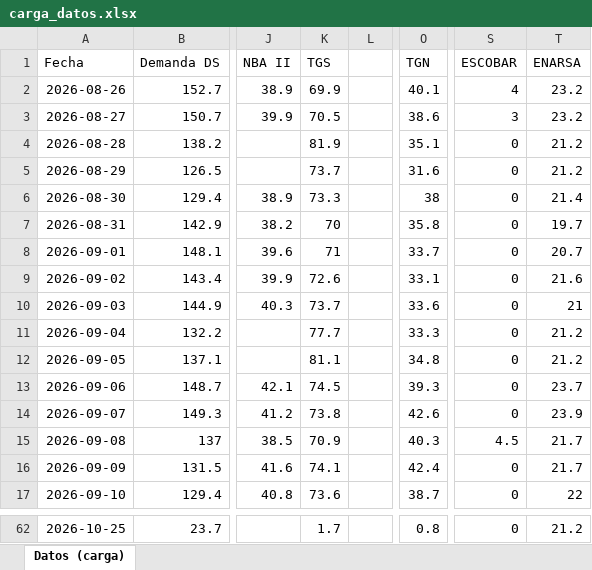
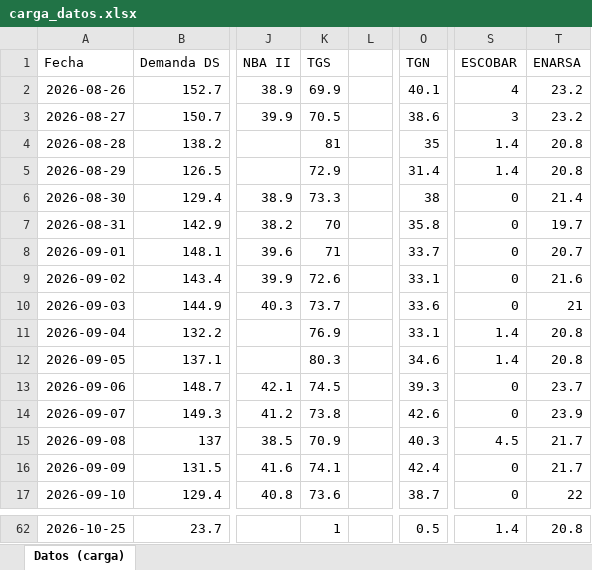
Before and after one commit to RodrigoManassero/estado-sistema-gas-rodrigo, an Excel workbook: data/carga_datos.xlsx, sheet Datos (carga), drawn as a sheet; only a part is shown, gaps mark what is left out; values as stored, in another font and other column widths than the file's, no borders; the diff covers the shown part only; the diff names each change by its address in the sheet, - before the commit and + after, or states it on an @@ line.

```diff
--- a/data/carga_datos.xlsx (sheet Datos (carga))
+++ b/data/carga_datos.xlsx (sheet Datos (carga))
-K4 (TGS): 81.9
+K4 (TGS): 81
-O4 (TGN): 35.1
+O4 (TGN): 35
-S4:S5 (ESCOBAR): 0
+S4:S5 (ESCOBAR): 1.4
-T4:T5 (ENARSA): 21.2
+T4:T5 (ENARSA): 20.8
-K5 (TGS): 73.7
+K5 (TGS): 72.9
-O5 (TGN): 31.6
+O5 (TGN): 31.4
-K11 (TGS): 77.7
+K11 (TGS): 76.9
-O11 (TGN): 33.3
+O11 (TGN): 33.1
-S11:S12 (ESCOBAR): 0
+S11:S12 (ESCOBAR): 1.4
-T11:T12 (ENARSA): 21.2
+T11:T12 (ENARSA): 20.8
-K12 (TGS): 81.1
+K12 (TGS): 80.3
-O12 (TGN): 34.8
+O12 (TGN): 34.6
-K62 (TGS): 1.7
+K62 (TGS): 1
-O62 (TGN): 0.8
+O62 (TGN): 0.5
-S62 (ESCOBAR): 0
+S62 (ESCOBAR): 1.4
-T62 (ENARSA): 21.2
+T62 (ENARSA): 20.8
```
Also changed, not shown: 95 edited cells elsewhere in this sheet, 34 other files.
